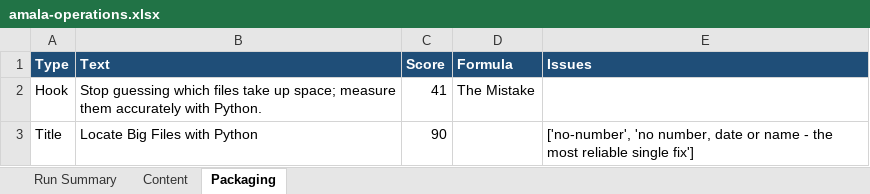
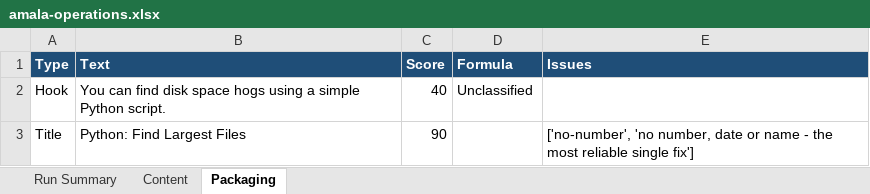
Before and after one commit to amalraj020-a11y/automated-YT-operations, an Excel workbook: reports/latest/amala-operations.xlsx, sheet Packaging, drawn as a sheet; values as stored, in another font and other column widths than the file's, no borders; the diff names each change by its address in the sheet, - before the commit and + after, or states it on an @@ line.

```diff
--- a/reports/latest/amala-operations.xlsx (sheet Packaging)
+++ b/reports/latest/amala-operations.xlsx (sheet Packaging)
-B2 (Text): Stop guessing which files take up space; measure them accurately with Python.
+B2 (Text): You can find disk space hogs using a simple Python script.
-C2 (Score): 41
+C2 (Score): 40
-D2 (Formula): The Mistake
+D2 (Formula): Unclassified
-B3 (Text): Locate Big Files with Python
+B3 (Text): Python: Find Largest Files
```
Also changed, not shown: sheet Run Summary, sheet Content.
